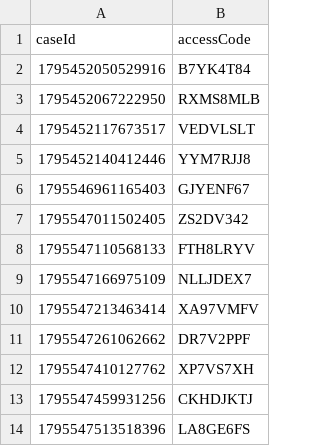
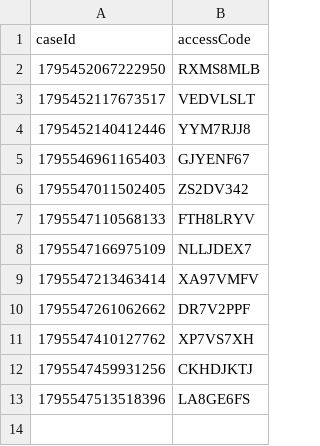
Before and after one commit to hmcts/prl-performance, a CSV file: src/gatling/resources/C100RespondentData.csv, drawn as a sheet; the diff names each change by its address in the sheet, - before the commit and + after, or states it on an @@ line.

```diff
--- a/src/gatling/resources/C100RespondentData.csv
+++ b/src/gatling/resources/C100RespondentData.csv
-row 2: 1795452050529916 | B7YK4T84
```
Also changed, not shown: AddRAData.csv, src/gatling/resources/C100ApplicantDashData.csv, 2 other files.
